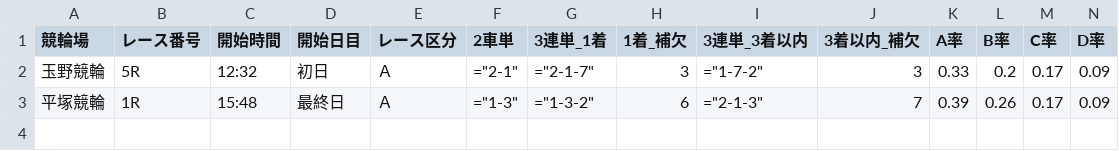
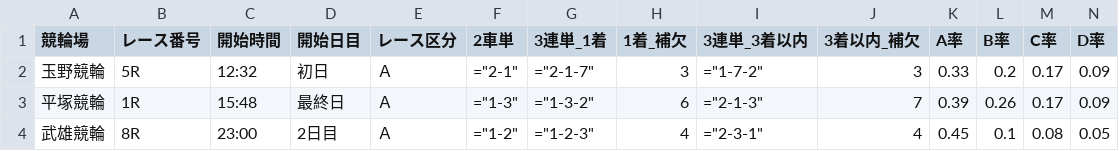
Before and after one commit to ama04149/keirin-ai, a CSV file: keirin_race_summary3.csv, drawn as a sheet; only a part is shown; rows hold the shown columns only; the diff names each change by its address in the sheet, - before the commit and + after, or states it on an @@ line.

```diff
--- a/keirin_race_summary3.csv
+++ b/keirin_race_summary3.csv
+row 4: 武雄競輪 | 8R | 23:00 | 2日目 | Ａ | ="1-2" | ="1-2-3" | 4 | ="2-3-1" | 4 | 0.45 | 0.1 | 0.08 | 0.05
```
Also changed, not shown: keirin_race_summary.csv, keirin_race_summary2.csv, 2 other files.
